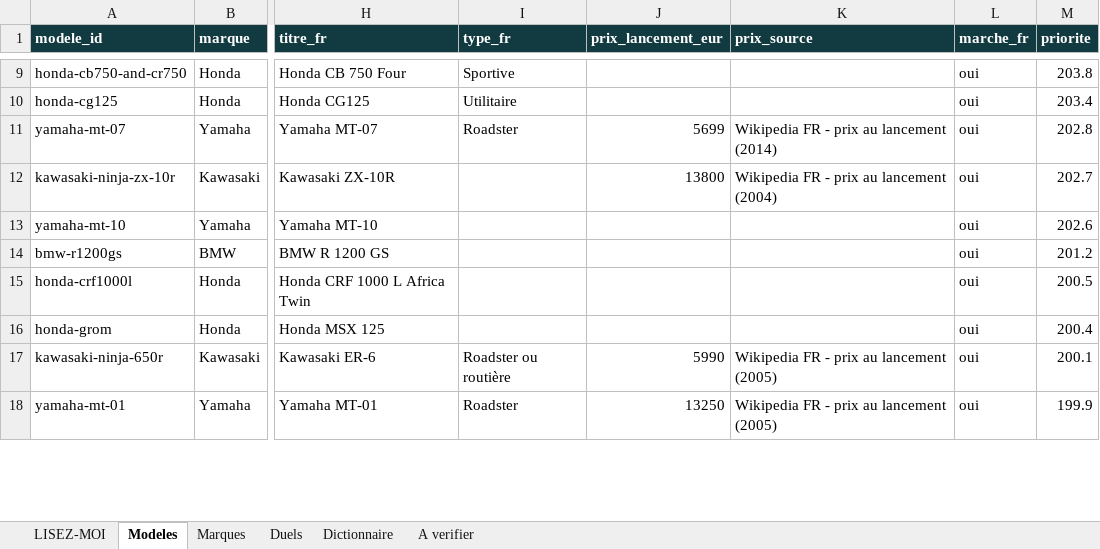
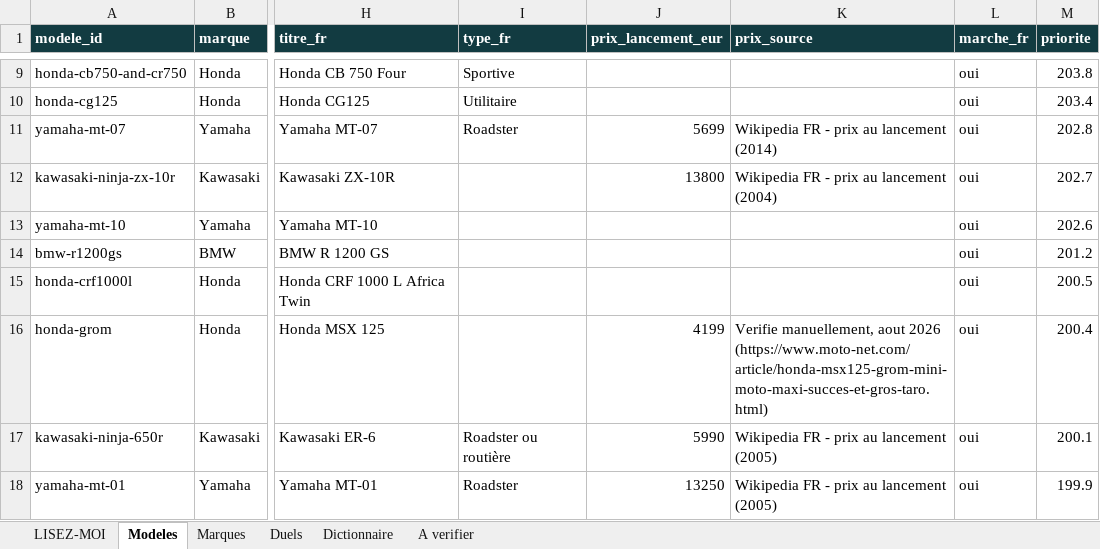
Before and after one commit to jutilisegithupourunprojet/Cylindree-moto.com, an Excel workbook: data/out/base_motos.xlsx, sheet Modeles, drawn as a sheet; only a part is shown, gaps mark what is left out; values as stored, in another font and other column widths than the file's, no borders; the diff covers the shown part only; the diff names each change by its address in the sheet, - before the commit and + after, or states it on an @@ line.

```diff
--- a/data/out/base_motos.xlsx (sheet Modeles)
+++ b/data/out/base_motos.xlsx (sheet Modeles)
-J16 (prix_lancement_eur): (empty)
+J16 (prix_lancement_eur): 4199
-K16 (prix_source): (empty)
+K16 (prix_source): Verifie manuellement, aout 2026 (https://www.moto-net.com/article/honda-msx125-grom-mini-moto-maxi-succes-et-gros-taro.html)
```
Also changed, not shown: 64 edited cells elsewhere in this sheet, 2 other files.
